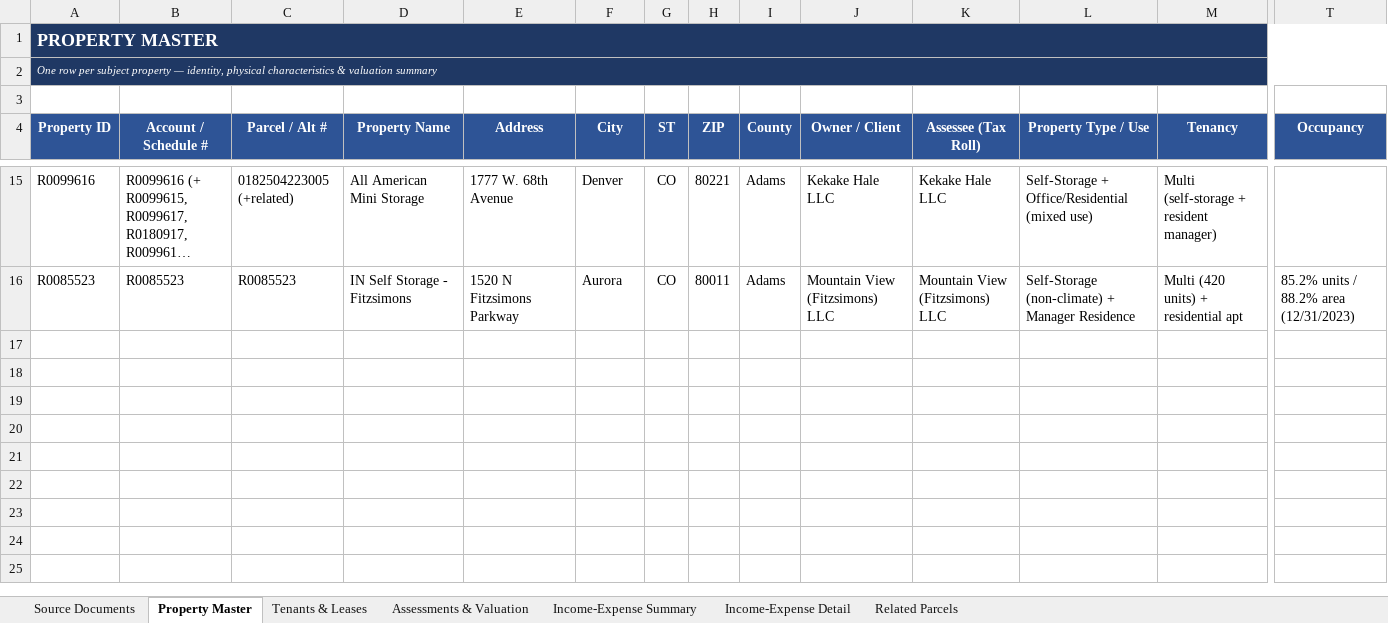
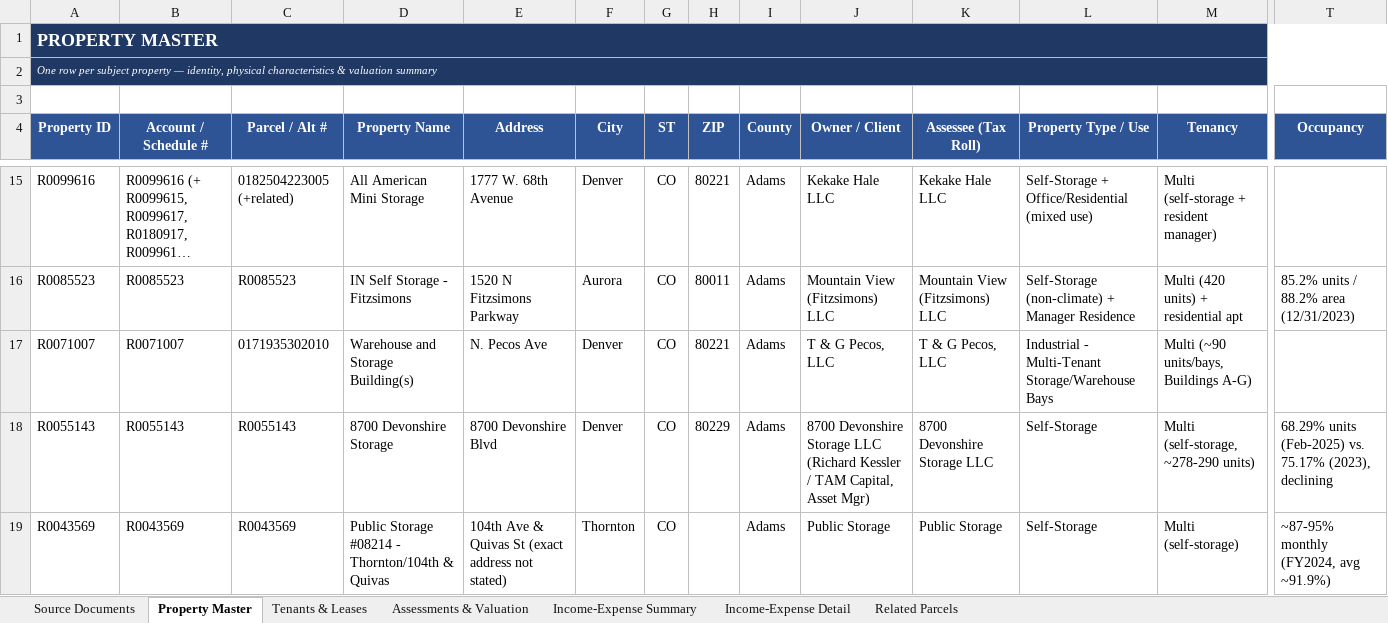
Before and after one commit to shaqnd/Expense-Lease-Extractor-, an Excel workbook: Master_Property_Database.xlsx, sheet Property Master, drawn as a sheet; only a part is shown, gaps mark what is left out; long unchanged cells end in …; values as stored, in another font and other column widths than the file's, no borders; rows hold the shown columns only; the diff names each change by its address in the sheet, - before the commit and + after, or states it on an @@ line.

```diff
--- a/Master_Property_Database.xlsx (sheet Property Master)
+++ b/Master_Property_Database.xlsx (sheet Property Master)
+row 17: R0071007 | R0071007 | 0171935302010 | Warehouse and Storage Building(s) | N. Pecos Ave | Denver | CO | 80221 | Adams | T & G Pecos, LLC | T & G Pecos, LLC | Industrial - Multi-Tenant Storage/Warehouse Bays | Multi (~90 units/bays, Buildings A-G)
+row 18: R0055143 | R0055143 | R0055143 | 8700 Devonshire Storage | 8700 Devonshire Blvd | Denver | CO | 80229 | Adams | 8700 Devonshire Storage LLC (Richard Kessler / TAM Capital, Asset Mgr) | 8700 Devonshire Storage LLC | Self-Storage | Multi (self-storage, ~278-290 units) | 68.29% units (Feb-2025) vs. 75.17% (2023), declining
+row 19: R0043569 | R0043569 | R0043569 | Public Storage #08214 - Thornton/104th & Quivas | 104th Ave & Quivas St (exact address not stated) | Thornton | CO |  | Adams | Public Storage | Public Storage | Self-Storage | Multi (self-storage) | ~87-95% monthly (FY2024, avg ~91.9%)
```
Also changed, not shown: sheet Income-Expense Detail, sheet Tenants & Leases, sheet Income-Expense Summary, sheet Source Documents, sheet Assessments & Valuation, 1 other file.
